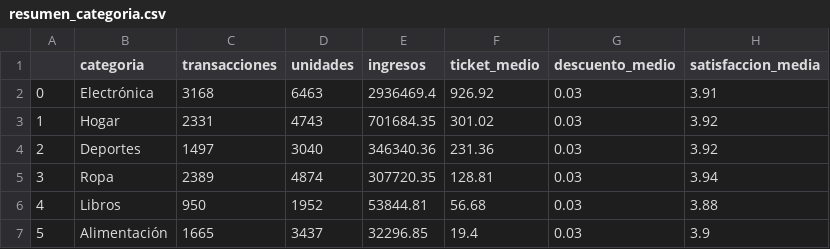
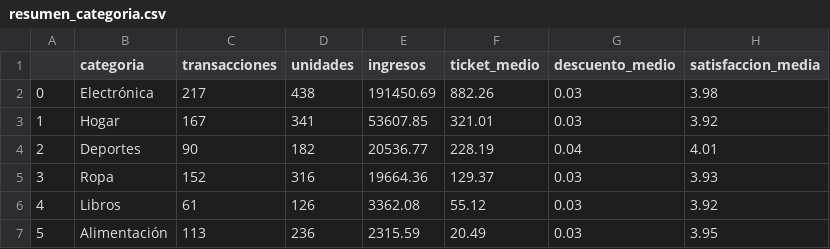
Before and after one commit to Dvskked/practica-analisisdatos-python, a CSV file: reports/resumen_categoria.csv, drawn as a sheet.

```diff
--- a/reports/resumen_categoria.csv
+++ b/reports/resumen_categoria.csv
@@ -1,7 +1,7 @@
 ,categoria,transacciones,unidades,ingresos,ticket_medio,descuento_medio,satisfaccion_media
-0,Electrónica,3168,6463,2936469.4,926.92,0.03,3.91
-1,Hogar,2331,4743,701684.35,301.02,0.03,3.92
-2,Deportes,1497,3040,346340.36,231.36,0.03,3.92
-3,Ropa,2389,4874,307720.35,128.81,0.03,3.94
-4,Libros,950,1952,53844.81,56.68,0.03,3.88
-5,Alimentación,1665,3437,32296.85,19.4,0.03,3.9
+0,Electrónica,217,438,191450.69,882.26,0.03,3.98
+1,Hogar,167,341,53607.85,321.01,0.03,3.92
+2,Deportes,90,182,20536.77,228.19,0.04,4.01
+3,Ropa,152,316,19664.36,129.37,0.03,3.93
+4,Libros,61,126,3362.08,55.12,0.03,3.92
+5,Alimentación,113,236,2315.59,20.49,0.03,3.95
```
Also changed, not shown: reports/correlaciones_significativas.csv, reports/crecimiento_interanual.csv, 16 other files.
